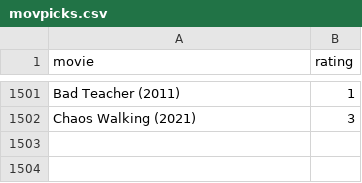
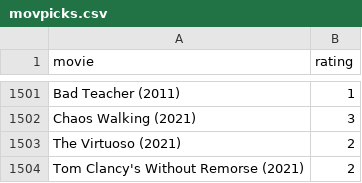
Before and after one commit to burakbayramli/kod, a CSV file: movpicks.csv, drawn as a sheet; only a part is shown, gaps mark what is left out.

```diff
--- a/movpicks.csv
+++ b/movpicks.csv
@@ -1502 +1502,3 @@ Bad Teacher (2011),1
 Chaos Walking (2021),3
+The Virtuoso (2021),2
+Tom Clancy's Without Remorse (2021),2
```
